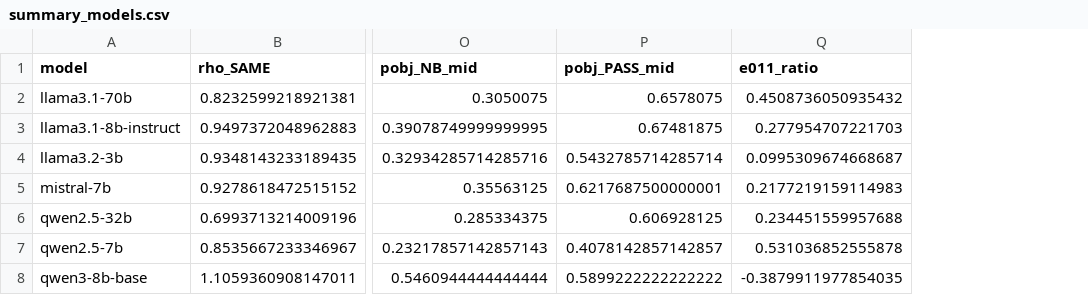
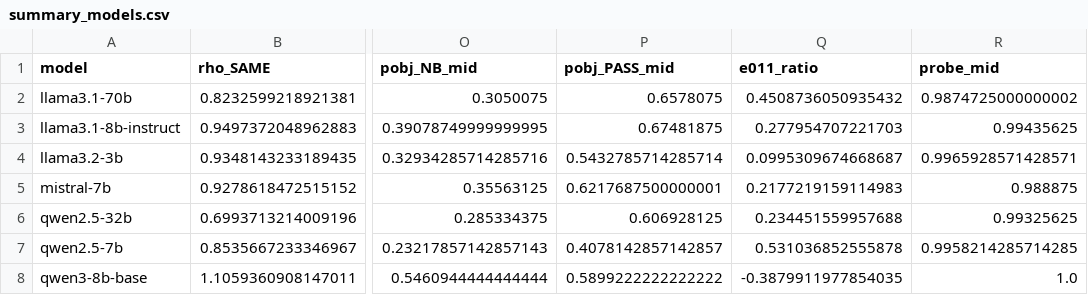
Before and after one commit to Nhckdvrl/garden-path, a CSV file: results/gp/E016/summary_models.csv, drawn as a sheet; only a part is shown, gaps mark what is left out; the diff names each change by its address in the sheet, - before the commit and + after, or states it on an @@ line.

```diff
--- a/results/gp/E016/summary_models.csv
+++ b/results/gp/E016/summary_models.csv
+column R (probe_mid), rows 2-8: 0.9874725000000002 | 0.99435625 | 0.9965928571428571 | 0.988875 | 0.99325625 | 0.9958214285714285 | 1.0
```
Also changed, not shown: 50 other files.
